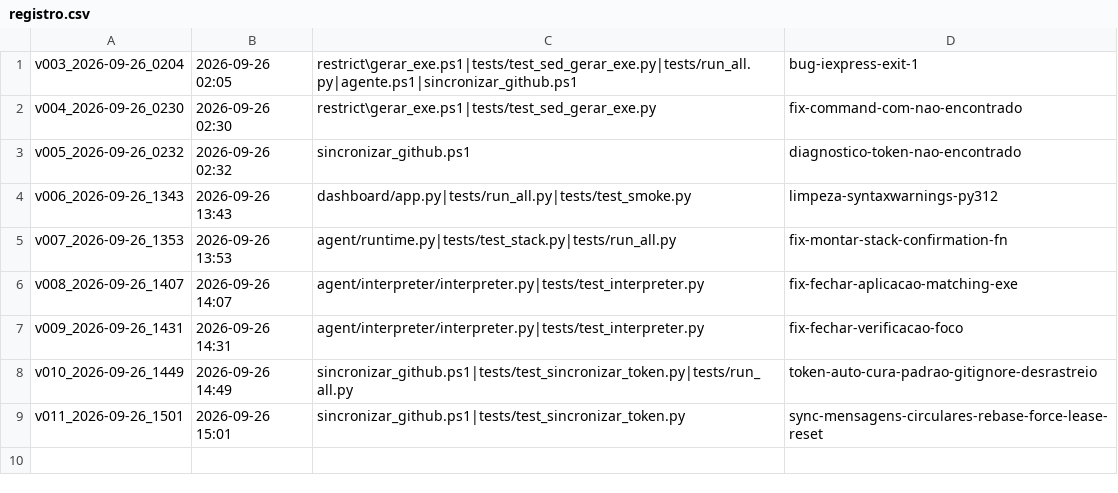
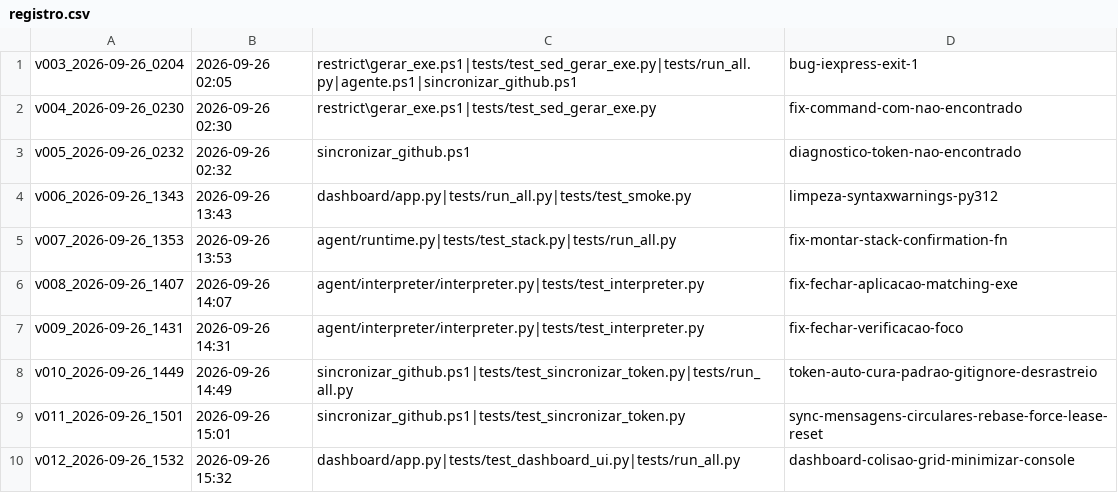
Before and after one commit to junior700/Desktop_Agent_BASE44, a CSV file: patches/registro.csv, drawn as a sheet.

Commit message:
FIX dashboard: colisao de grid (texto embaralhado) + minimiza console
Bug real do usuario (26/09/2026, screenshot do painel): o botao
'Capturar tela agora' e o rotulo lbl_capdir ocupavam a MESMA
celula do grid (row=0, column=2 em topo2) - colisao real do
Tkinter, os dois textos desenhados um sobre o outro (o 'Cap.
capturas.jpg' embaralhado visivel na captura de tela).

Correcoes em dashboard/app.py:
1. LAYOUT: botoes reagrupados em 3 ttk.LabelFrame por proposito
   (Roteiro / Emergencia (ou ESC 3x) / Capturas e gravacao) - o
   titulo do grupo da o contexto, entao os textos dos botoes
   encolhem sem perder clareza: 'PARAR TUDO (emergencia)' ->
   'PARAR TUDO' (grupo ja diz 'Emergencia'), 'Reset emergencia'
   -> 'Resetar', 'Capturar tela agora' -> 'Capturar tela',
   'Dry-run (somente simular)' -> 'Dry-run (simular)'. Colunas
   sem colisao (lbl_capdir agora em coluna propria). Janela
   900x580 com minsize(760, 480).
2. CONSOLE (pedido do usuario nesta sessao): agente.ps1 abre o
   dashboard via Start-Process com python.exe (console, nao
   pythonw) - uma janela CMD ficava aberta atras/ao lado do
   painel. Dashboard agora MINIMIZA essa janela ao assumir a
   tela e RESTAURA ao ser fechada (protocolo WM_DELETE_WINDOW).
   Reuso de minimize_console/restore_console do proprio
   agent/recorder/recorder.py (mesmo mecanismo ja validado no
   Human Recorder F12/F10) - sem duplicar codigo Win32 (DRY).
   window_ctl injetavel no construtor para testes.

Novo tests/test_dashboard_ui.py (18 checagens estaticas - sem
libtk no sandbox, AST + parser sequencial de .grid() por frame;
validado vermelho-verde: reintroduzindo a colisao antiga o
teste FALHA, confirmando que ele pega o bug real). Incluido no
run_all.py -> 262/262 total.

REGRA DE OURO: 37/37 compilados antes de publicar.
Patch v012: 3 arquivos, chat 09c461dde.

```diff
--- a/patches/registro.csv
+++ b/patches/registro.csv
@@ -9 +9,2 @@ v010_2026-09-26_1449;2026-09-26 14:49;sincronizar_github.ps1|tests/test_sincroni
 v011_2026-09-26_1501;2026-09-26 15:01;sincronizar_github.ps1|tests/test_sincronizar_token.py;sync-mensagens-circulares-rebase-force-lease-reset
+v012_2026-09-26_1532;2026-09-26 15:32;dashboard/app.py|tests/test_dashboard_ui.py|tests/run_all.py;dashboard-colisao-grid-minimizar-console
```
Also changed, not shown: 4 other files.
